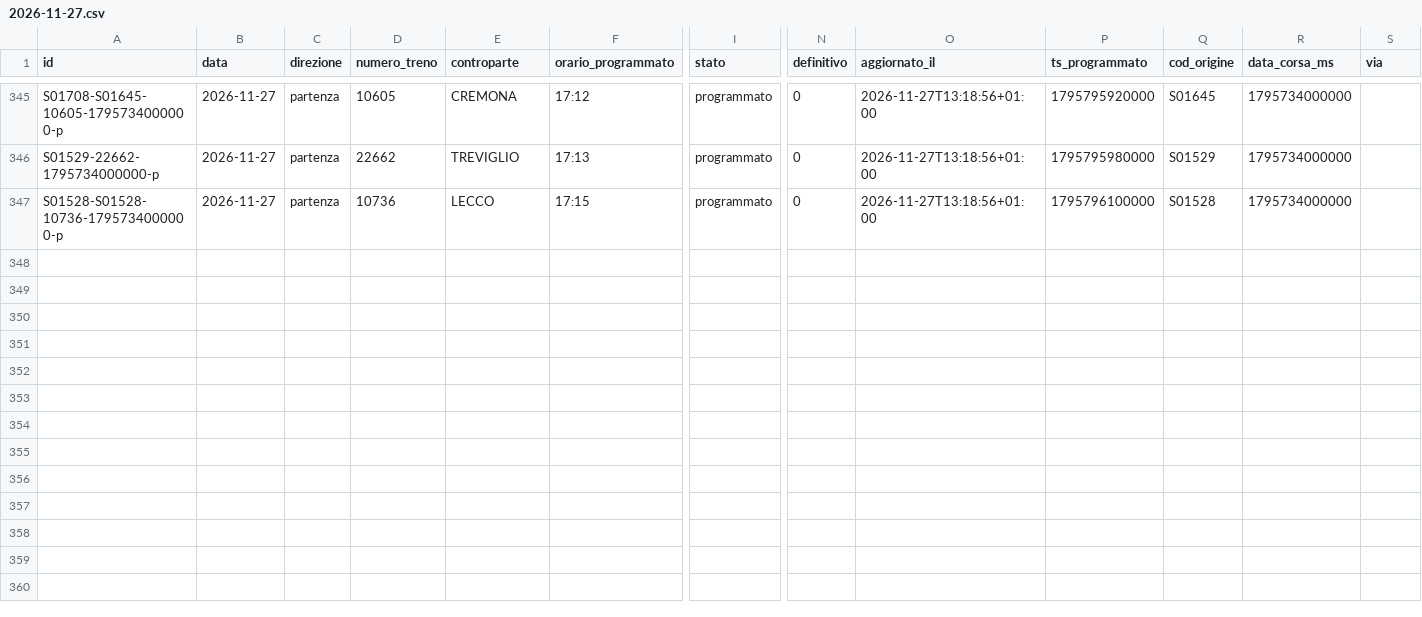
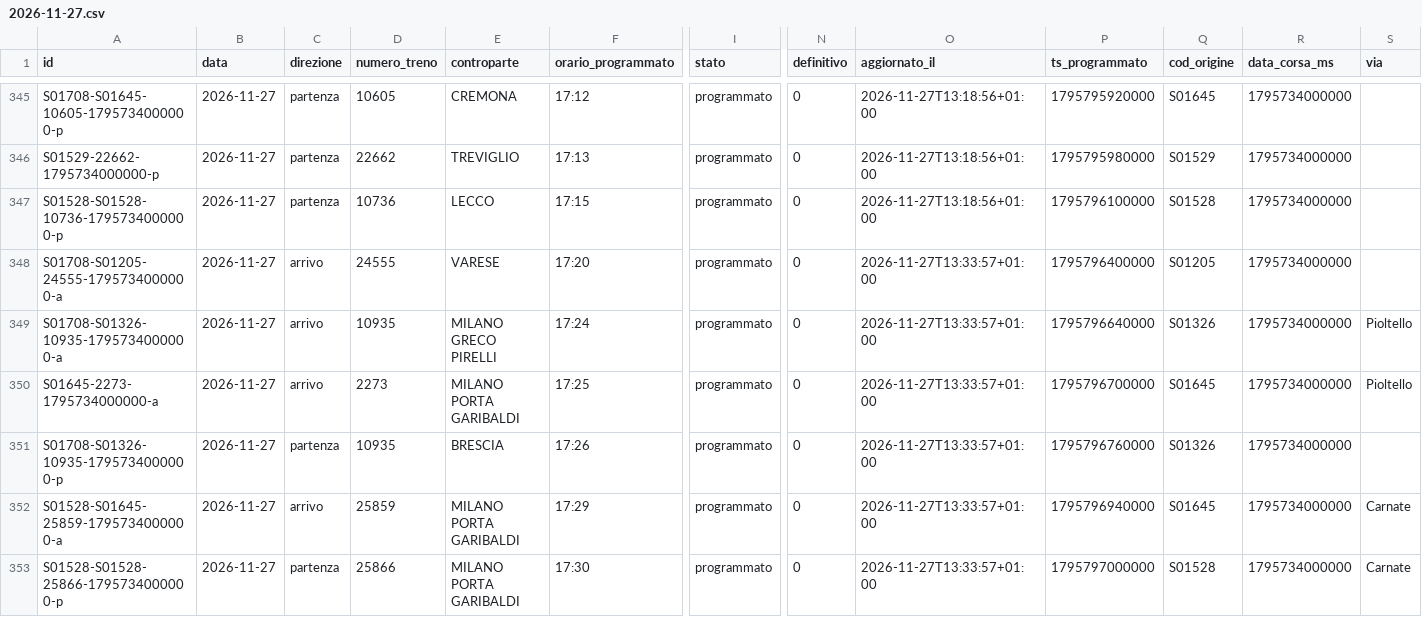
Before and after one commit to lucabonzanni/monitor-treni-bergamo, a CSV file: docs/dati/corse/2026-11-27.csv, drawn as a sheet; only a part is shown, gaps mark what is left out; rows hold the shown columns only; the diff covers the shown part only; the diff names each change by its address in the sheet, - before the commit and + after, or states it on an @@ line.

```diff
--- a/docs/dati/corse/2026-11-27.csv
+++ b/docs/dati/corse/2026-11-27.csv
+row 348: S01708-S01205-24555-1795734000000-a | 2026-11-27 | arrivo | 24555 | VARESE | 17:20 | programmato | 0 | 2026-11-27T13:33:57+01:00 | 1795796400000 | S01205 | 1795734000000
+row 349: S01708-S01326-10935-1795734000000-a | 2026-11-27 | arrivo | 10935 | MILANO GRECO PIRELLI | 17:24 | programmato | 0 | 2026-11-27T13:33:57+01:00 | 1795796640000 | S01326 | 1795734000000 | Pioltello
+row 350: S01645-2273-1795734000000-a | 2026-11-27 | arrivo | 2273 | MILANO PORTA GARIBALDI | 17:25 | programmato | 0 | 2026-11-27T13:33:57+01:00 | 1795796700000 | S01645 | 1795734000000 | Pioltello
+row 351: S01708-S01326-10935-1795734000000-p | 2026-11-27 | partenza | 10935 | BRESCIA | 17:26 | programmato | 0 | 2026-11-27T13:33:57+01:00 | 1795796760000 | S01326 | 1795734000000
+row 352: S01528-S01645-25859-1795734000000-a | 2026-11-27 | arrivo | 25859 | MILANO PORTA GARIBALDI | 17:29 | programmato | 0 | 2026-11-27T13:33:57+01:00 | 1795796940000 | S01645 | 1795734000000 | Carnate
+row 353: S01528-S01528-25866-1795734000000-p | 2026-11-27 | partenza | 25866 | MILANO PORTA GARIBALDI | 17:30 | programmato | 0 | 2026-11-27T13:33:57+01:00 | 1795797000000 | S01528 | 1795734000000 | Carnate
```
Also changed, not shown: 72 edited cells elsewhere in this file, docs/dati/corse_complete.csv, 2 other files.
